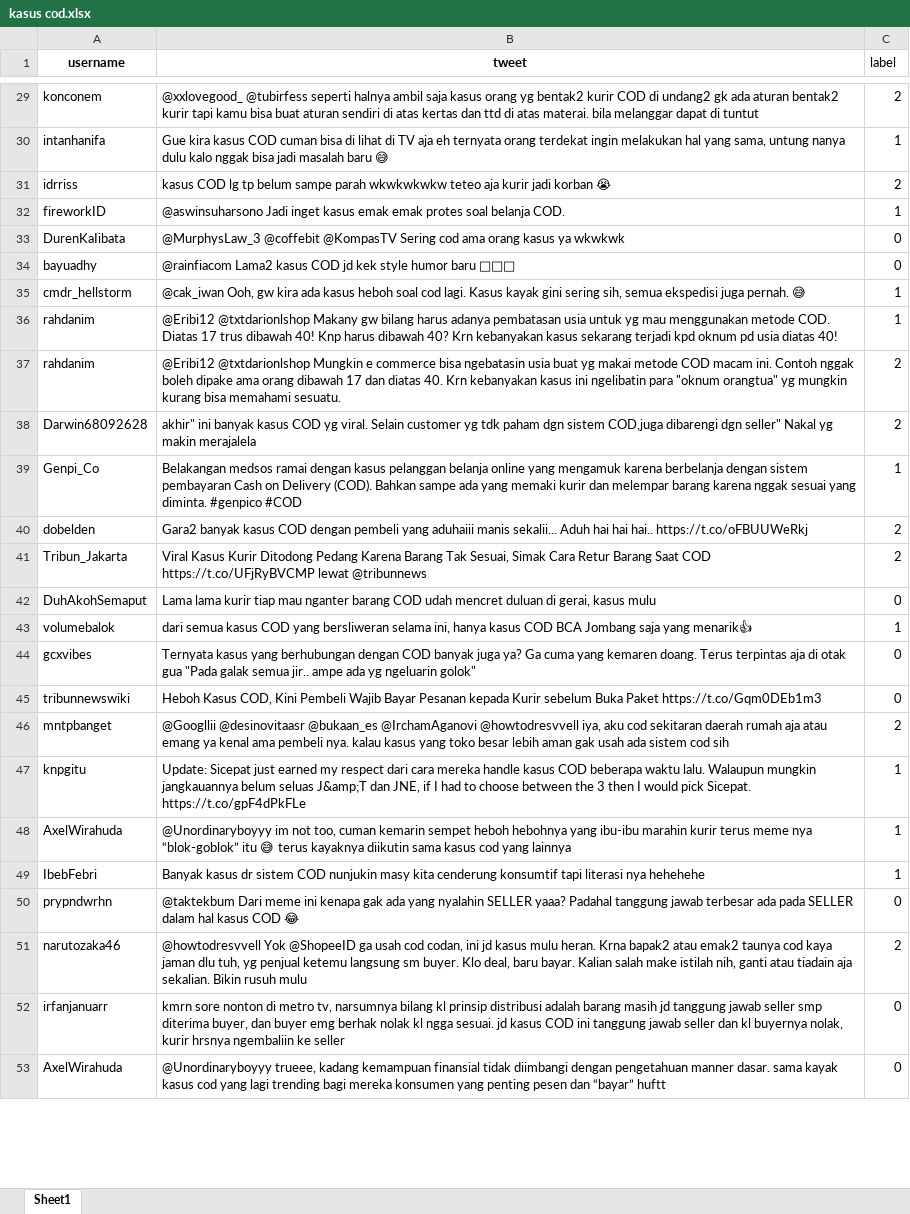
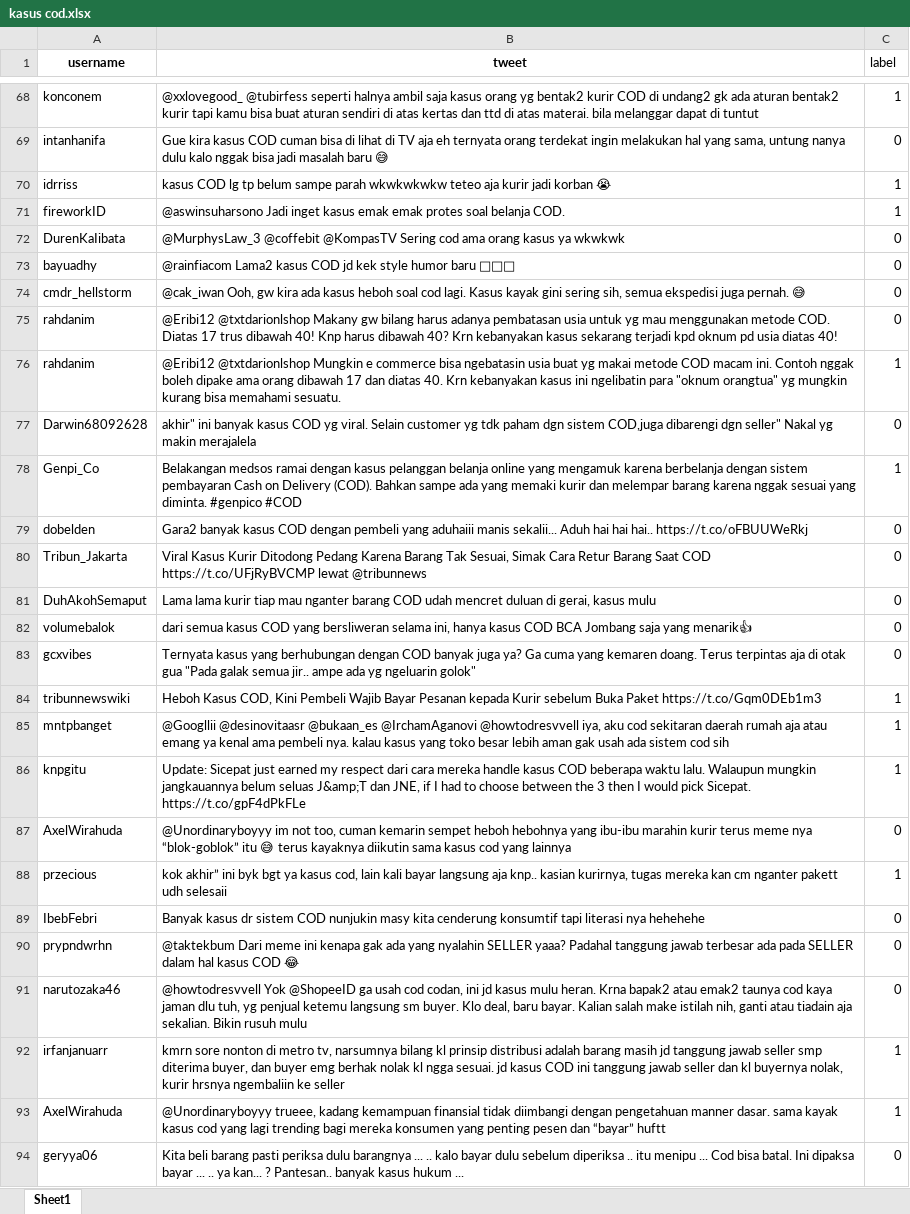
Before and after one commit to Rezky08/datamining, an Excel workbook: naivebayes/resources/kasus cod.xlsx, sheet Sheet1, drawn as a sheet; only a part is shown, gaps mark what is left out; values as stored, in another font and other column widths than the file's, no borders; addresses are those after the commit; the diff covers the shown part only; the diff names each change by its address in the sheet, - before the commit and + after, or states it on an @@ line.

```diff
--- a/naivebayes/resources/kasus cod.xlsx (sheet Sheet1)
+++ b/naivebayes/resources/kasus cod.xlsx (sheet Sheet1)
-C68 (label): 2
+C68 (label): 1
-C69 (label): 1
+C69 (label): 0
-C70 (label): 2
+C70 (label): 1
-C74:C75 (label): 1
+C74:C75 (label): 0
-C76 (label): 2
+C76 (label): 1
-C77 (label): 2
+C77 (label): 0
-C79:C80 (label): 2
+C79:C80 (label): 0
-C82 (label): 1
+C82 (label): 0
-C84 (label): 0
+C84 (label): 1
-C85 (label): 2
+C85 (label): 1
-C87 (label): 1
+C87 (label): 0
+row 88: przecious | kok akhir” ini byk bgt ya kasus cod, lain kali bayar langsung aja knp.. kasian kurirnya, tugas mereka kan cm nganter pakett udh selesaii | 1
-C89 (label): 1
+C89 (label): 0
-C91 (label): 2
+C91 (label): 0
-C92:C93 (label): 0
+C92:C93 (label): 1
+row 94: geryya06 | Kita beli barang pasti periksa dulu barangnya ... .. kalo bayar dulu sebelum diperiksa .. itu menipu ... Cod bisa batal. Ini dipaksa bayar ... .. ya kan... ? Pantesan.. banyak kasus hukum ... | 0
```
Also changed, not shown: 401 added rows, 3 removed rows and 44 edited cells elsewhere in this sheet, formulas that keep their value, naivebayes/resources/hapus cod.xlsx, naivebayes/resources/masalah cod.xlsx, 1 other file.
